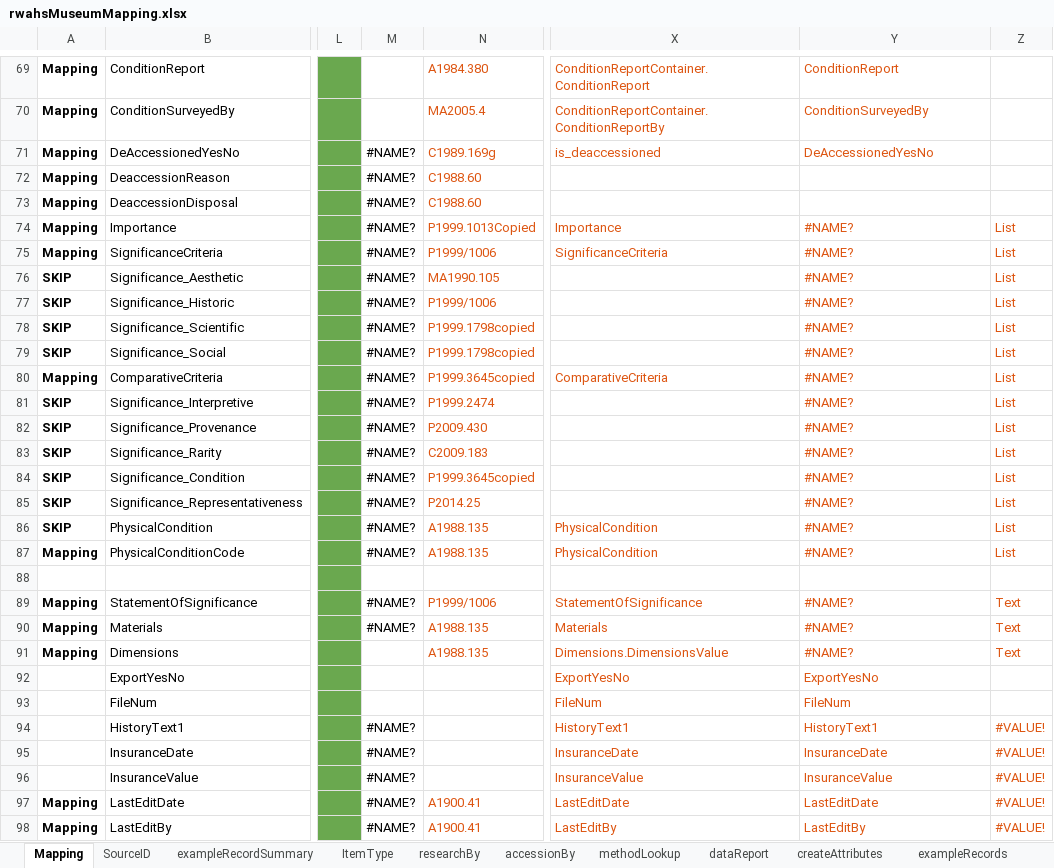
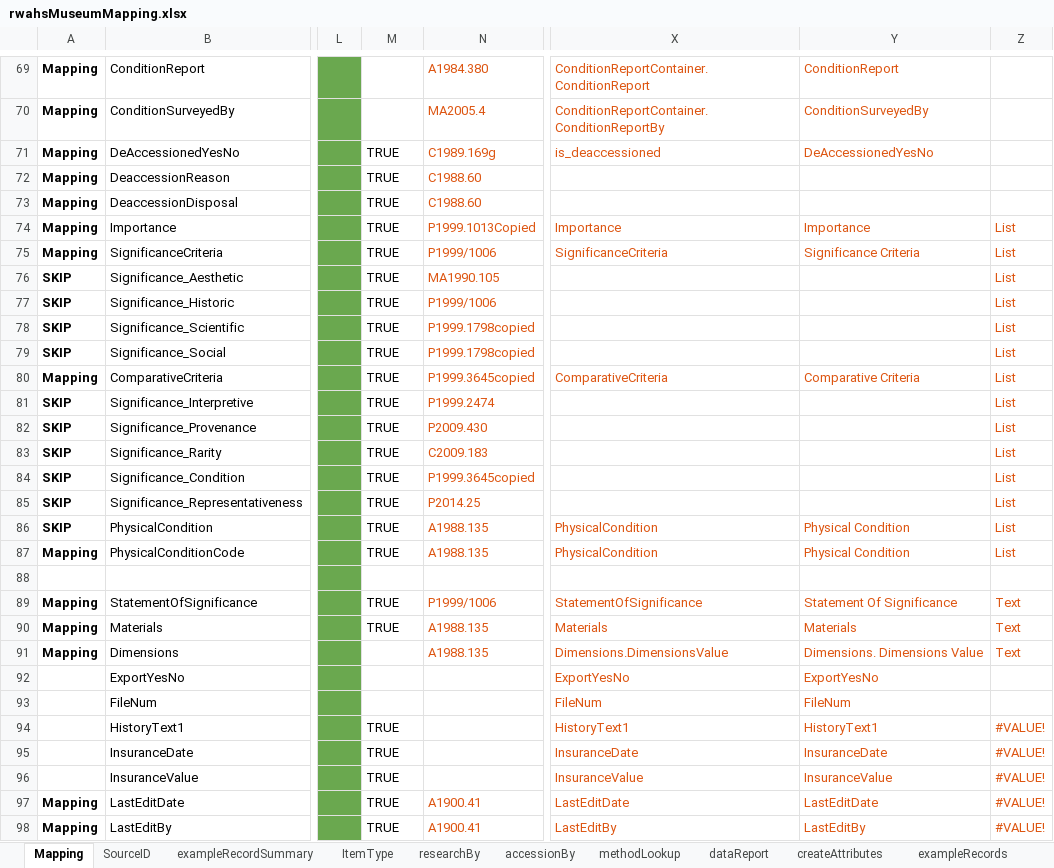
Before and after one commit to rwahs/import-scripts, an Excel workbook: importScripts/rwahsMuseumMapping.xlsx, sheet Mapping, drawn as a sheet; only a part is shown, gaps mark what is left out; values as stored, in another font and other column widths than the file's, no borders; charts and pictures and conditional formats not drawn; the diff covers the shown part only; the diff names each change by its address in the sheet, - before the commit and + after, or states it on an @@ line.

Commit message:
Add ItemDates into DateOfCreation for photographs
* Update source data query to export new column
* Update import mapping spreadsheet with new mapping added
* Update sample source and destination data

```diff
--- a/importScripts/rwahsMuseumMapping.xlsx (sheet Mapping)
+++ b/importScripts/rwahsMuseumMapping.xlsx (sheet Mapping)
-M71:M87: #NAME?
+M71:M87: TRUE
-Y74: #NAME?
+Y74: Importance
-Y75: #NAME?
+Y75: Significance Criteria
-Y76:Y79: #NAME?
+Y76:Y79: (empty)
-Y80: #NAME?
+Y80: Comparative Criteria
-Y81:Y85: #NAME?
+Y81:Y85: (empty)
-Y86:Y87: #NAME?
+Y86:Y87: Physical Condition
-M89:M90: #NAME?
+M89:M90: TRUE
-Y89: #NAME?
+Y89: Statement Of Significance
-Y90: #NAME?
+Y90: Materials
-Y91: #NAME?
+Y91: Dimensions. Dimensions Value
-M94:M98: #NAME?
+M94:M98: TRUE
```
Also changed, not shown: 1 added row, 1 removed row and 87 edited cells elsewhere in this sheet, other sheet tabs, hidden cells, charts or pictures, 5 other files.
